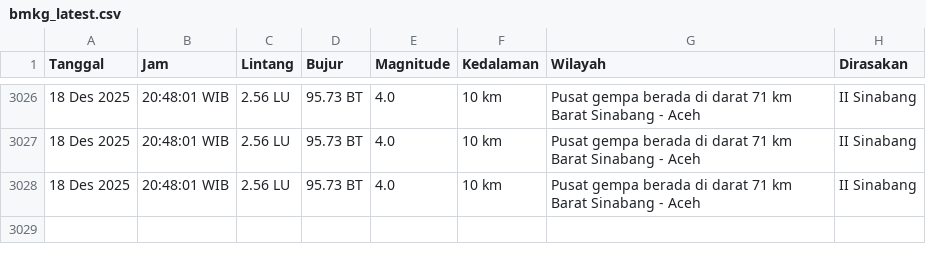
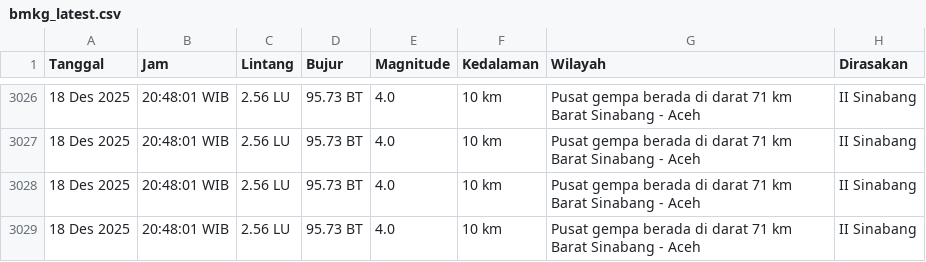
Before and after one commit to yusufrjb/gempa-realtime, a CSV file: data/bmkg_latest.csv, drawn as a sheet; only a part is shown, gaps mark what is left out; the diff names each change by its address in the sheet, - before the commit and + after, or states it on an @@ line.

```diff
--- a/data/bmkg_latest.csv
+++ b/data/bmkg_latest.csv
+row 3029: 18 Des 2025 | 20:48:01 WIB | 2.56 LU | 95.73 BT | 4.0 | 10 km | Pusat gempa berada di darat 71 km Barat Sinabang - Aceh | II Sinabang
```
